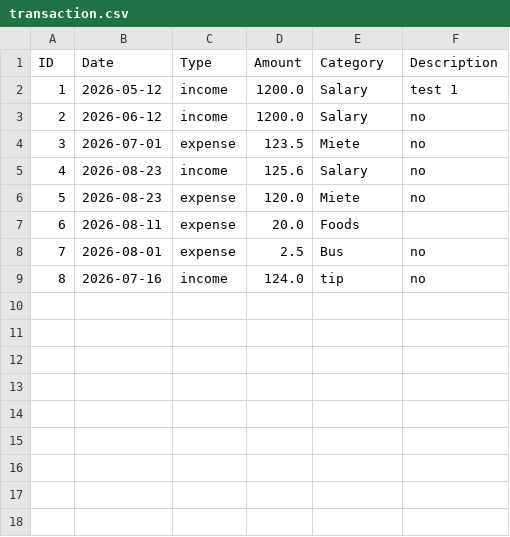
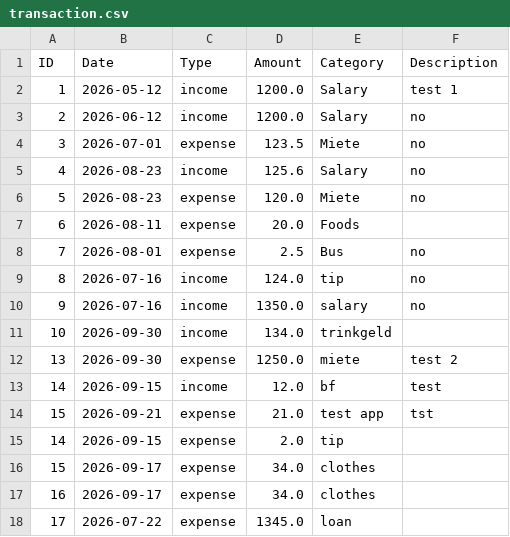
Before and after one commit to BaoTran-Luu/financial-tracker, a CSV file: transaction.csv, drawn as a sheet.

```diff
--- a/transaction.csv
+++ b/transaction.csv
@@ -9 +9,10 @@ ID,Date,Type,Amount,Category,Description
 8,2026-07-16,income,124.0,tip,no
+9,2026-07-16,income,1350.0,salary,no
+10,2026-09-30,income,134.0,trinkgeld,
+13,2026-09-30,expense,1250.0,miete,test 2
+14,2026-09-15,income,12.0,bf,test
+15,2026-09-21,expense,21.0,test app,tst
+14,2026-09-15,expense,2.0,tip,
+15,2026-09-17,expense,34.0,clothes,
+16,2026-09-17,expense,34.0,clothes,
+17,2026-07-22,expense,1345.0,loan,
```
Also changed, not shown: 1 other file.
